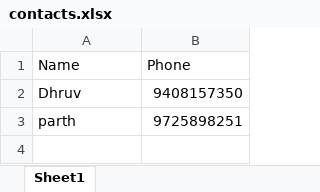
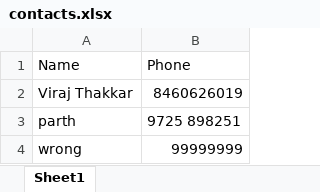
Before and after one commit to ParthThakkar27597/my-repo, an Excel workbook: contacts.xlsx, sheet Sheet1, drawn as a sheet; values as stored, in another font and other column widths than the file's, no borders; removed rows and columns are numbered as before the commit, all else as after; the diff names each change by its address in the sheet, - before the commit and + after, or states it on an @@ line.

```diff
--- a/contacts.xlsx (sheet Sheet1)
+++ b/contacts.xlsx (sheet Sheet1)
-row 2: Dhruv | 9408157350
+row 2: Viraj Thakkar | 8460626019
-B3: 9725898251
+B3: 9725 898251
+row 4: wrong | 99999999
```
Also changed, not shown: results.xlsx, 6 other files.
